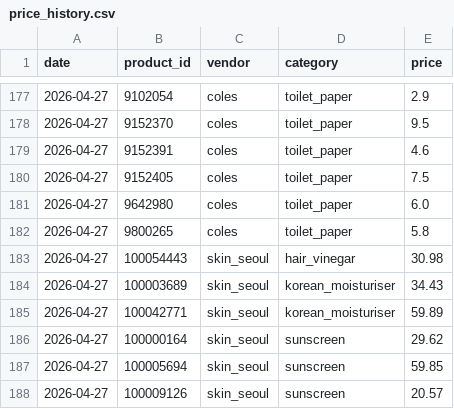
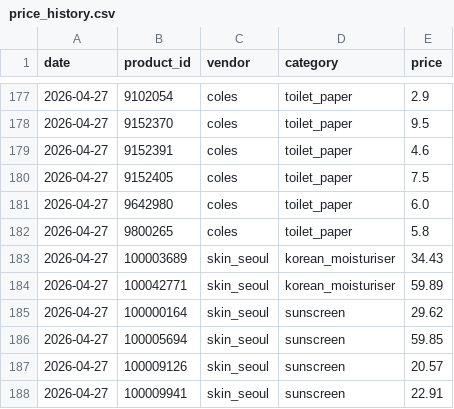
Before and after one commit to jyin1003/price-bot, a CSV file: data/price_history.csv, drawn as a sheet; only a part is shown, gaps mark what is left out; the shorter side is filled out with more unchanged rows.

Commit message:
edit hair vinegar

```diff
--- a/data/price_history.csv
+++ b/data/price_history.csv
@@ -182,3 +182,2 @@ date,product_id,vendor,category,price
 2026-04-27,9800265,coles,toilet_paper,5.8
-2026-04-27,100054443,skin_seoul,hair_vinegar,30.98
 2026-04-27,100003689,skin_seoul,korean_moisturiser,34.43
```
Also changed, not shown: data/grouped_product_metrics.csv, data/product_match.csv.
